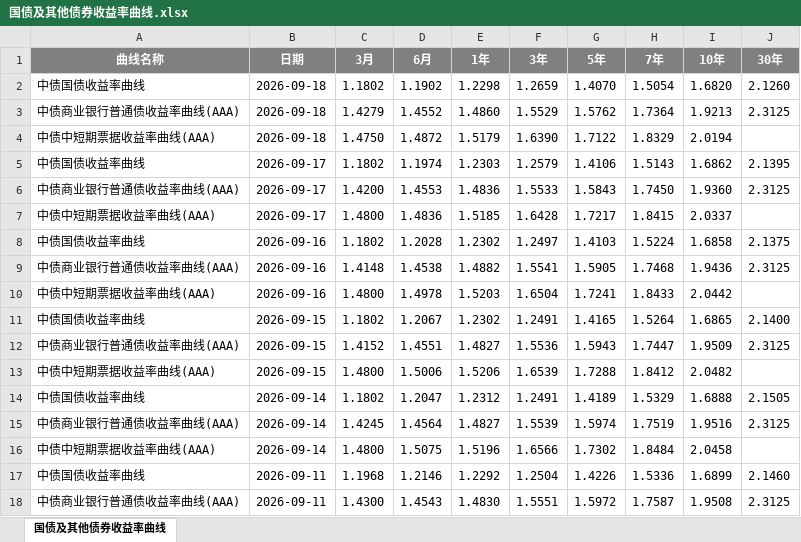
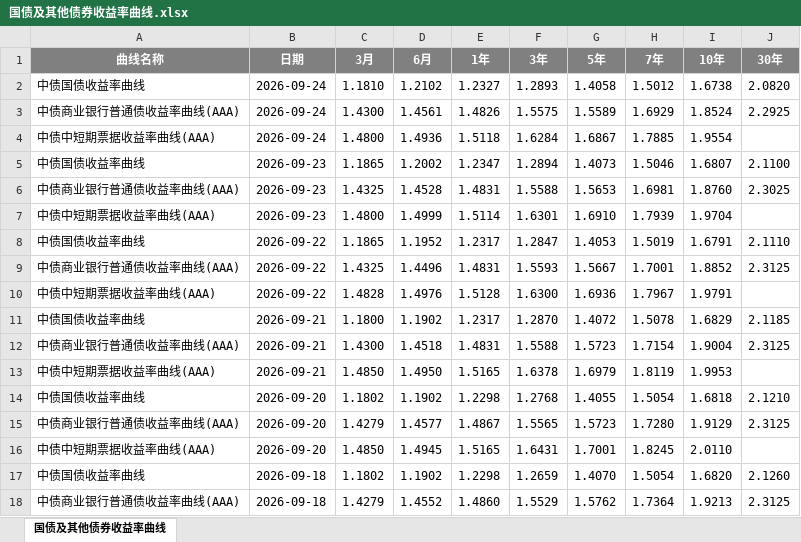
Before and after one commit to Ron-Wang/InvestmentQuant, an Excel workbook: analysis-hs300-erp/国债及其他债券收益率曲线.xlsx, sheet 国债及其他债券收益率曲线, drawn as a sheet; only a part is shown; the shorter side is filled out with more unchanged rows; values as stored, in another font and other column widths than the file's, no borders; the diff names each change by its address in the sheet, - before the commit and + after, or states it on an @@ line.

```diff
--- a/analysis-hs300-erp/国债及其他债券收益率曲线.xlsx (sheet 国债及其他债券收益率曲线)
+++ b/analysis-hs300-erp/国债及其他债券收益率曲线.xlsx (sheet 国债及其他债券收益率曲线)
+row 2: 中债国债收益率曲线 | 2026-09-24 | 1.1810 | 1.2102 | 1.2327 | 1.2893 | 1.4058 | 1.5012 | 1.6738 | 2.0820
+row 3: 中债商业银行普通债收益率曲线(AAA) | 2026-09-24 | 1.4300 | 1.4561 | 1.4826 | 1.5575 | 1.5589 | 1.6929 | 1.8524 | 2.2925
+row 4: 中债中短期票据收益率曲线(AAA) | 2026-09-24 | 1.4800 | 1.4936 | 1.5118 | 1.6284 | 1.6867 | 1.7885 | 1.9554
+row 5: 中债国债收益率曲线 | 2026-09-23 | 1.1865 | 1.2002 | 1.2347 | 1.2894 | 1.4073 | 1.5046 | 1.6807 | 2.1100
+row 6: 中债商业银行普通债收益率曲线(AAA) | 2026-09-23 | 1.4325 | 1.4528 | 1.4831 | 1.5588 | 1.5653 | 1.6981 | 1.8760 | 2.3025
+row 7: 中债中短期票据收益率曲线(AAA) | 2026-09-23 | 1.4800 | 1.4999 | 1.5114 | 1.6301 | 1.6910 | 1.7939 | 1.9704
+row 8: 中债国债收益率曲线 | 2026-09-22 | 1.1865 | 1.1952 | 1.2317 | 1.2847 | 1.4053 | 1.5019 | 1.6791 | 2.1110
+row 9: 中债商业银行普通债收益率曲线(AAA) | 2026-09-22 | 1.4325 | 1.4496 | 1.4831 | 1.5593 | 1.5667 | 1.7001 | 1.8852 | 2.3125
+row 10: 中债中短期票据收益率曲线(AAA) | 2026-09-22 | 1.4828 | 1.4976 | 1.5128 | 1.6300 | 1.6936 | 1.7967 | 1.9791
+row 11: 中债国债收益率曲线 | 2026-09-21 | 1.1800 | 1.1902 | 1.2317 | 1.2870 | 1.4072 | 1.5078 | 1.6829 | 2.1185
+row 12: 中债商业银行普通债收益率曲线(AAA) | 2026-09-21 | 1.4300 | 1.4518 | 1.4831 | 1.5588 | 1.5723 | 1.7154 | 1.9004 | 2.3125
+row 13: 中债中短期票据收益率曲线(AAA) | 2026-09-21 | 1.4850 | 1.4950 | 1.5165 | 1.6378 | 1.6979 | 1.8119 | 1.9953
+row 14: 中债国债收益率曲线 | 2026-09-20 | 1.1802 | 1.1902 | 1.2298 | 1.2768 | 1.4055 | 1.5054 | 1.6818 | 2.1210
+row 15: 中债商业银行普通债收益率曲线(AAA) | 2026-09-20 | 1.4279 | 1.4577 | 1.4867 | 1.5565 | 1.5723 | 1.7280 | 1.9129 | 2.3125
+row 16: 中债中短期票据收益率曲线(AAA) | 2026-09-20 | 1.4850 | 1.4945 | 1.5165 | 1.6431 | 1.7001 | 1.8245 | 2.0110
```
Also changed, not shown: 1 other file.
